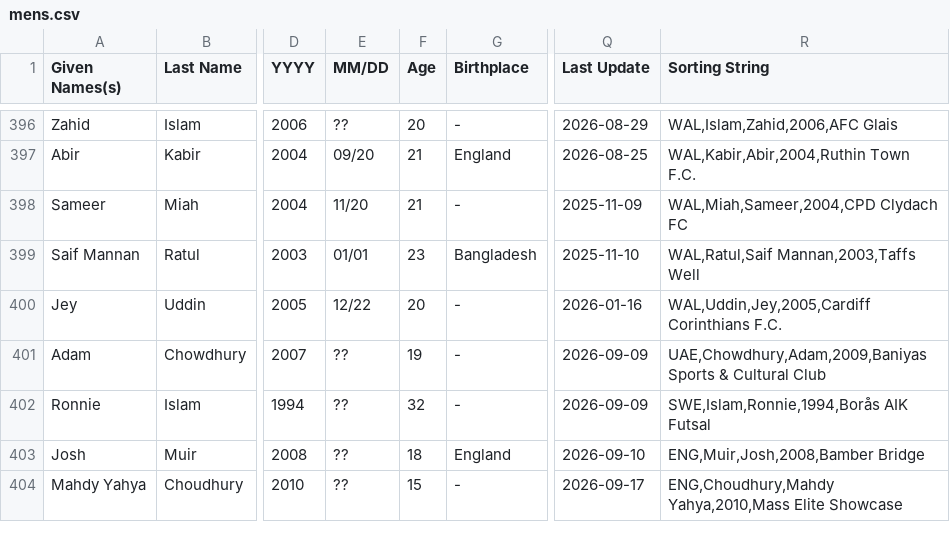
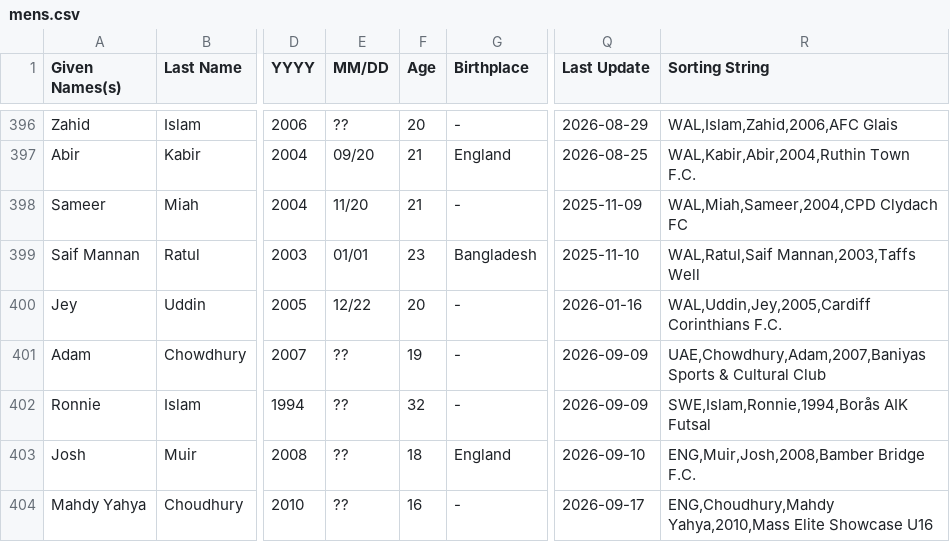
Before and after one commit to dr-shiffles/probashi-footballers, a CSV file: data/mens.csv, drawn as a sheet; only a part is shown, gaps mark what is left out; the diff covers the shown part only; the diff names each change by its address in the sheet, - before the commit and + after, or states it on an @@ line.

```diff
--- a/data/mens.csv
+++ b/data/mens.csv
-R401 (Sorting String): UAE,Chowdhury,Adam,2009,Baniyas Sports &…
+R401 (Sorting String): UAE,Chowdhury,Adam,2007,Baniyas Sports &…
-R403 (Sorting String): ENG,Muir,Josh,2008,Bamber Bridge
+R403 (Sorting String): ENG,Muir,Josh,2008,Bamber Bridge F.C.
-F404 (Age): 15
+F404 (Age): 16
-R404 (Sorting String): …Elite Showcase
+R404 (Sorting String): …Elite Showcase U16
```
Also changed, not shown: 1 added row and 20 edited cells elsewhere in this file, data/women.csv.
